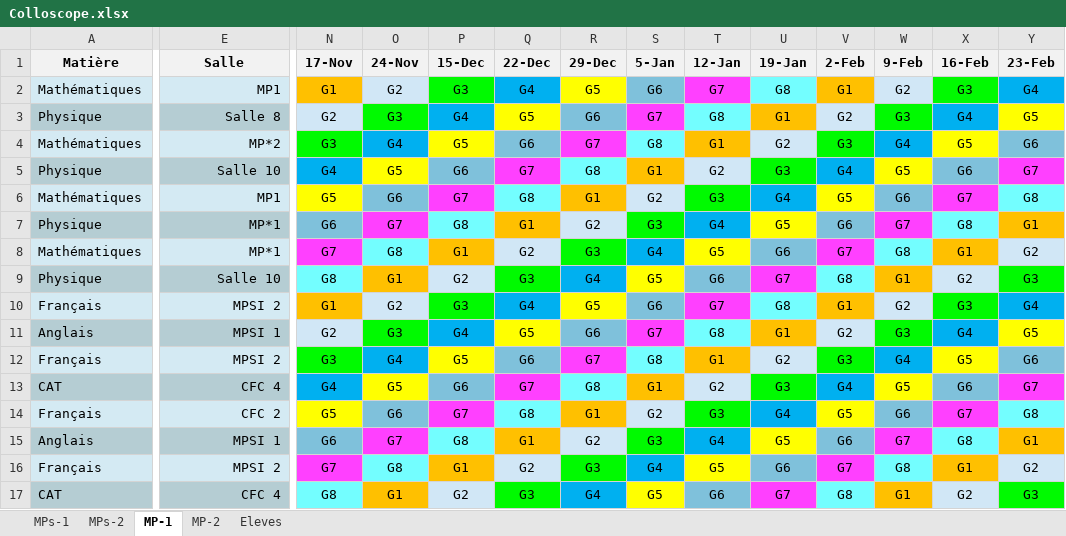
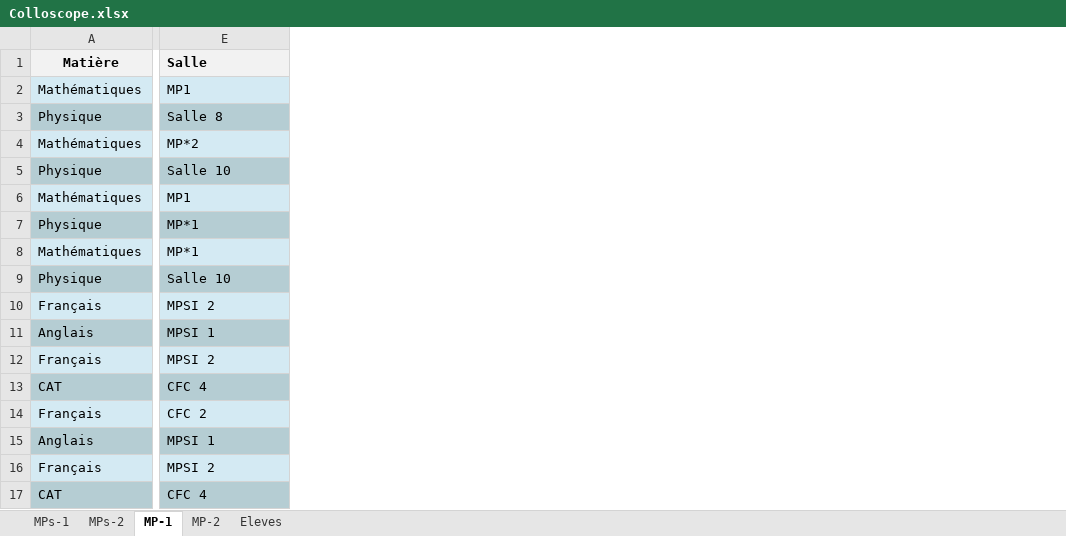
Before and after one commit to texbouja/azprose, an Excel workbook: docs/Colloscope.xlsx, sheet MP-1, drawn as a sheet; only a part is shown, gaps mark what is left out; values as stored, in another font and other column widths than the file's, no borders; the diff covers the shown part only; the diff names each change by its address in the sheet, - before the commit and + after, or states it on an @@ line.

```diff
--- a/docs/Colloscope.xlsx (sheet MP-1)
+++ b/docs/Colloscope.xlsx (sheet MP-1)
-column N (17-Nov), rows 2-17: G1 | G2 | G3 | G4 | G5 | G6 | G7 | G8 | G1 | G2 | G3 | G4 | G5 | G6 | G7 | G8
-column O (24-Nov), rows 2-17: G2 | G3 | G4 | G5 | G6 | G7 | G8 | G1 | G2 | G3 | G4 | G5 | G6 | G7 | G8 | G1
-column P (15-Dec), rows 2-17: G3 | G4 | G5 | G6 | G7 | G8 | G1 | G2 | G3 | G4 | G5 | G6 | G7 | G8 | G1 | G2
-column Q (22-Dec), rows 2-17: G4 | G5 | G6 | G7 | G8 | G1 | G2 | G3 | G4 | G5 | G6 | G7 | G8 | G1 | G2 | G3
-column R (29-Dec), rows 2-17: G5 | G6 | G7 | G8 | G1 | G2 | G3 | G4 | G5 | G6 | G7 | G8 | G1 | G2 | G3 | G4
-column S (5-Jan), rows 2-17: G6 | G7 | G8 | G1 | G2 | G3 | G4 | G5 | G6 | G7 | G8 | G1 | G2 | G3 | G4 | G5
-column T (12-Jan), rows 2-17: G7 | G8 | G1 | G2 | G3 | G4 | G5 | G6 | G7 | G8 | G1 | G2 | G3 | G4 | G5 | G6
-column U (19-Jan), rows 2-17: G8 | G1 | G2 | G3 | G4 | G5 | G6 | G7 | G8 | G1 | G2 | G3 | G4 | G5 | G6 | G7
-column V (2-Feb), rows 2-17: G1 | G2 | G3 | G4 | G5 | G6 | G7 | G8 | G1 | G2 | G3 | G4 | G5 | G6 | G7 | G8
-column W (9-Feb), rows 2-17: G2 | G3 | G4 | G5 | G6 | G7 | G8 | G1 | G2 | G3 | G4 | G5 | G6 | G7 | G8 | G1
-column X (16-Feb), rows 2-17: G3 | G4 | G5 | G6 | G7 | G8 | G1 | G2 | G3 | G4 | G5 | G6 | G7 | G8 | G1 | G2
-column Y (23-Feb), rows 2-17: G4 | G5 | G6 | G7 | G8 | G1 | G2 | G3 | G4 | G5 | G6 | G7 | G8 | G1 | G2 | G3
-E1 alignment: center
+E1 alignment: left
-E2:E17 alignment: right
+E2:E17 alignment: left
```
Also changed, not shown: 8 edited cells elsewhere in this sheet, sheet MPs-2, sheet MPs-1, sheet MP-2, sheet Eleves, 15 other files.
